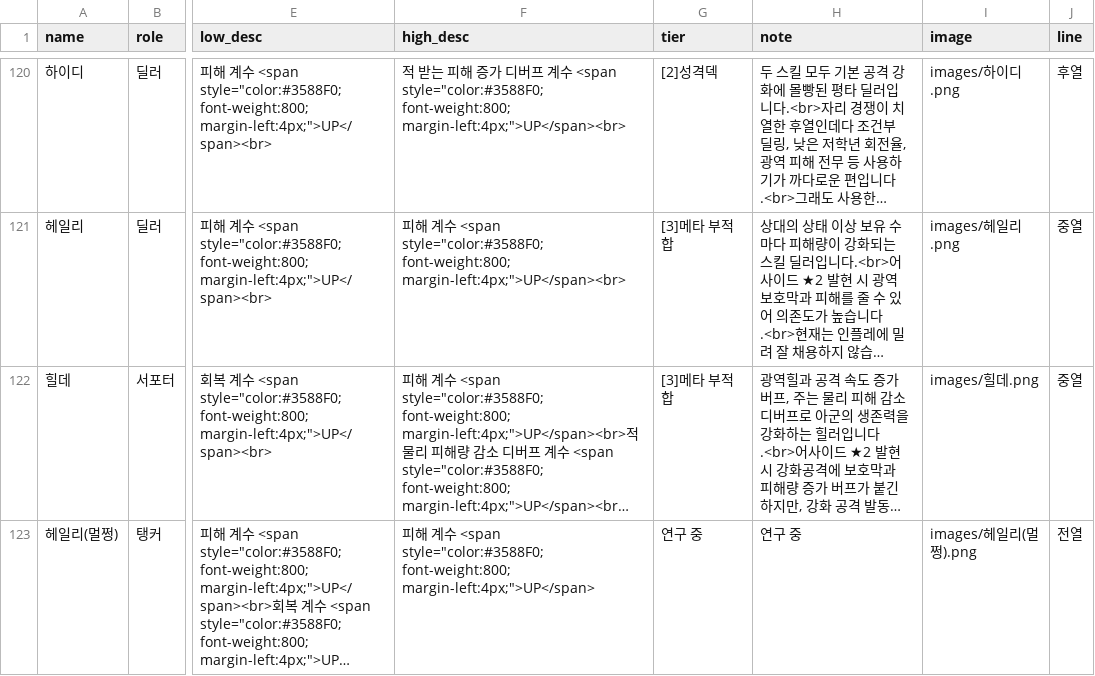
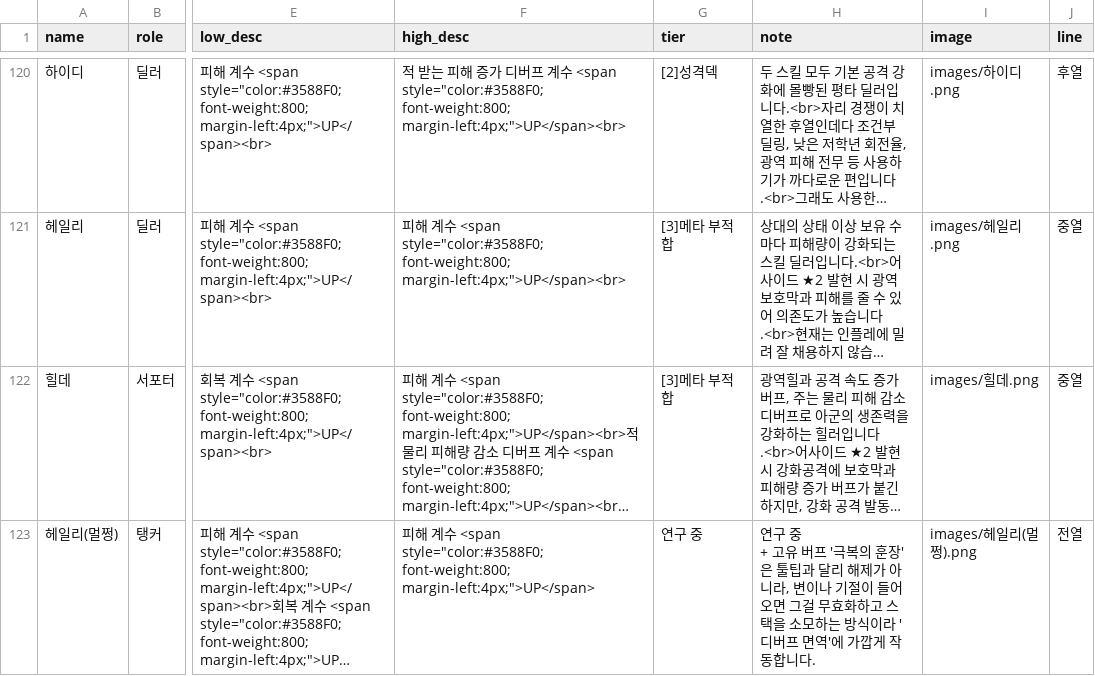
Before and after one commit to mediate1082/Trickal-Revive-Skill-Guide-Beta-0.8, a CSV file: data/DB.csv, drawn as a sheet; only a part is shown, gaps mark what is left out; long unchanged cells end in …; ↵ is a line break in a cell; the diff names each change by its address in the sheet, - before the commit and + after, or states it on an @@ line.

```diff
--- a/data/DB.csv
+++ b/data/DB.csv
-H123 (note): 연구 중
+H123 (note): 연구 중 ↵ + 고유 버프 '극복의 훈장'은 툴팁과 달리 해제가 아니라, 변이나 기절이 들어오면 그걸 무효화하고 스택을 소모하는 방식이라 '디버프 면역'에 가깝게 작동합니다.
```
Also changed, not shown: data/buff_DB.csv, data/buff_desc_DB.csv, 5 other files.
